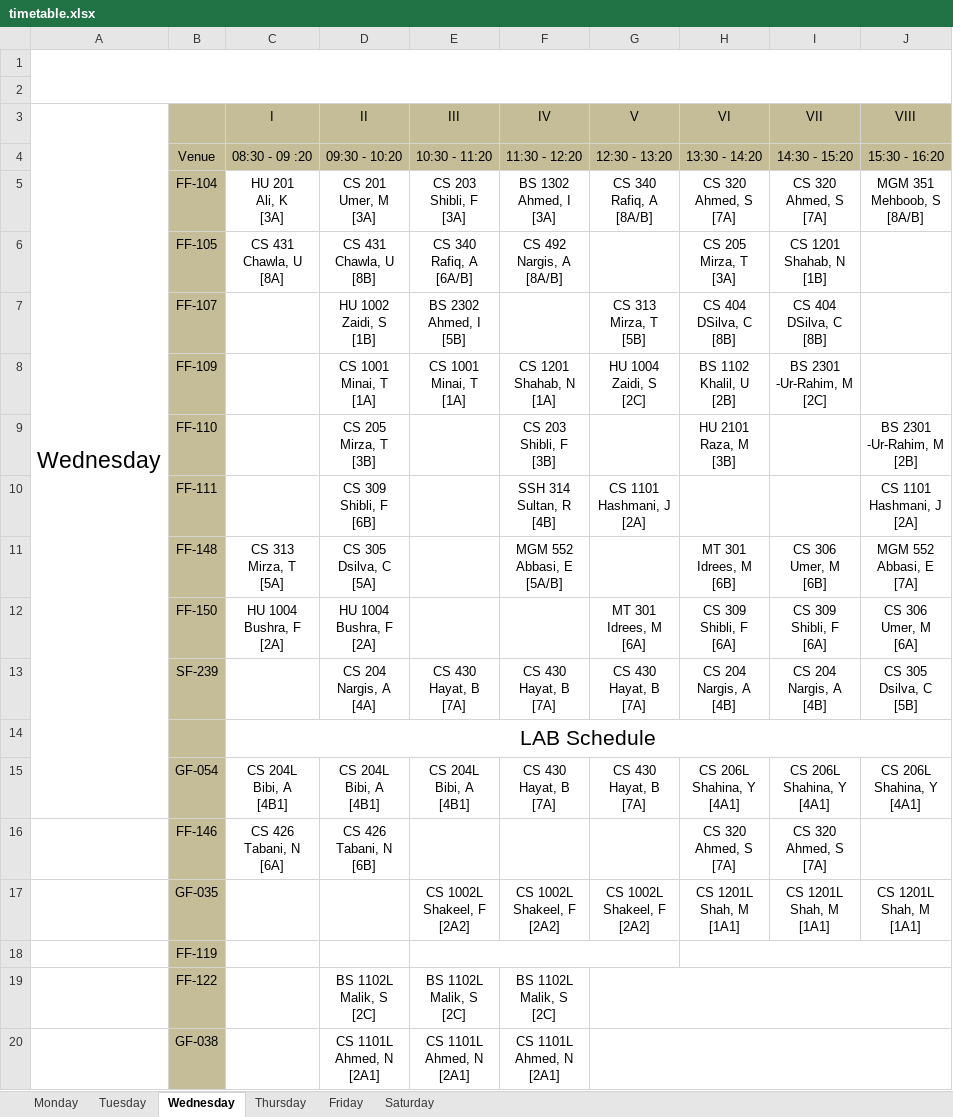
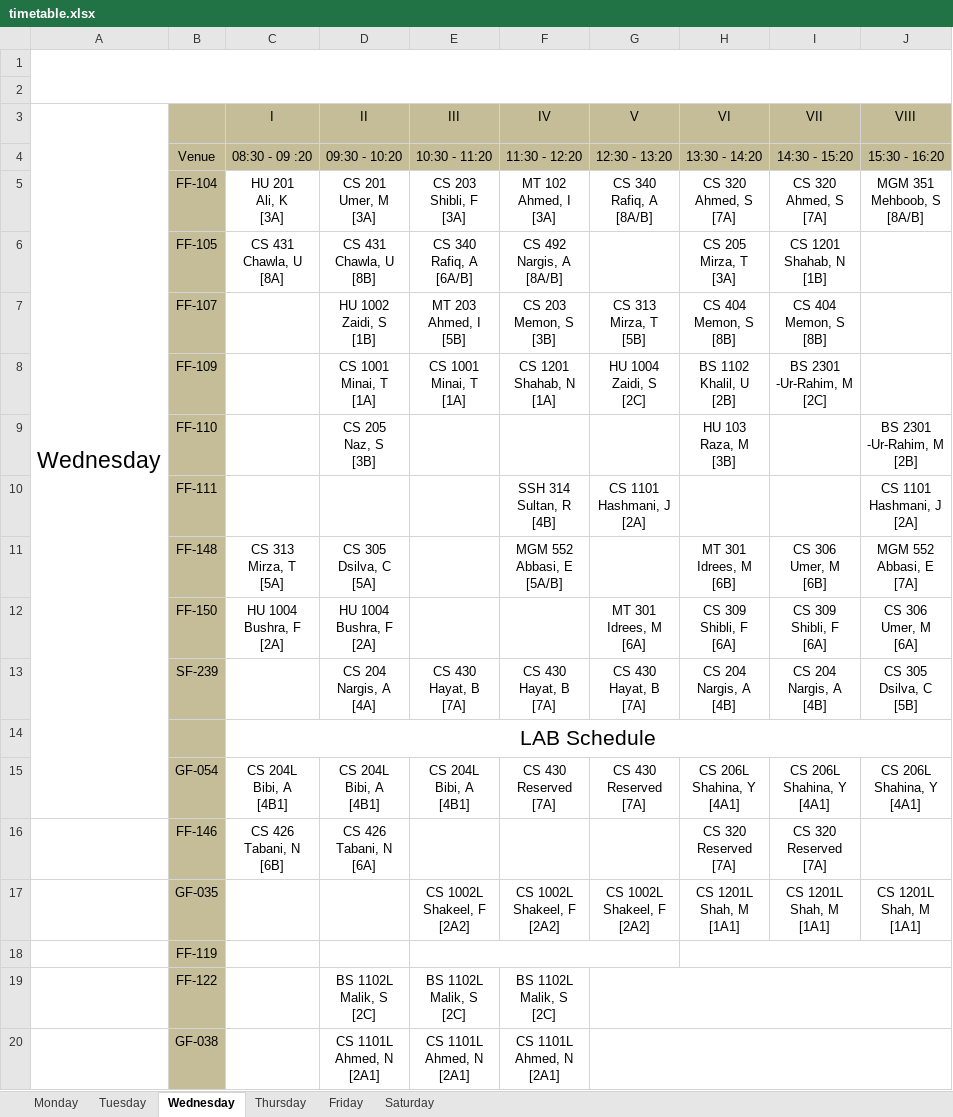
Before and after one commit to sinnytk/ModularTable-Desktop, an Excel workbook: ModularTable/timetable.xlsx, sheet Wednesday, drawn as a sheet; values as stored, in another font and other column widths than the file's, no borders; ↵ is a line break in a cell; the diff names each change by its address in the sheet, - before the commit and + after, or states it on an @@ line.

```diff
--- a/ModularTable/timetable.xlsx (sheet Wednesday)
+++ b/ModularTable/timetable.xlsx (sheet Wednesday)
-F5 (IV): BS 1302 ↵ Ahmed, I ↵ [3A]
+F5 (IV): MT 102 ↵ Ahmed, I ↵ [3A]
-E7 (III): BS 2302 ↵ Ahmed, I ↵ [5B]
+E7 (III): MT 203 ↵ Ahmed, I ↵ [5B]
-F7 (IV): (empty)
+F7 (IV): CS 203 ↵ Memon, S ↵ [3B]
-H7 (VI): CS 404 ↵ DSilva, C ↵ [8B]
+H7 (VI): CS 404 ↵ Memon, S ↵ [8B]
-I7 (VII): CS 404 ↵ DSilva, C ↵ [8B]
+I7 (VII): CS 404 ↵ Memon, S ↵ [8B]
-D9 (II): CS 205 ↵ Mirza, T ↵ [3B]
+D9 (II): CS 205 ↵ Naz, S ↵ [3B]
-F9 (IV): CS 203 ↵ Shibli, F ↵ [3B]
+F9 (IV): (empty)
-H9 (VI): HU 2101 ↵ Raza, M ↵ [3B]
+H9 (VI): HU 103 ↵ Raza, M ↵ [3B]
-D10 (II): CS 309 ↵ Shibli, F ↵ [6B]
+D10 (II): (empty)
-F15 (IV): CS 430 ↵ Hayat, B ↵ [7A]
+F15 (IV): CS 430 ↵ Reserved ↵ [7A]
-G15 (V): CS 430 ↵ Hayat, B ↵ [7A]
+G15 (V): CS 430 ↵ Reserved ↵ [7A]
-C16 (I): CS 426 ↵ Tabani, N ↵ [6A]
+C16 (I): CS 426 ↵ Tabani, N ↵ [6B]
-D16 (II): CS 426 ↵ Tabani, N ↵ [6B]
+D16 (II): CS 426 ↵ Tabani, N ↵ [6A]
-H16 (VI): CS 320 ↵ Ahmed, S ↵ [7A]
+H16 (VI): CS 320 ↵ Reserved ↵ [7A]
-I16 (VII): CS 320 ↵ Ahmed, S ↵ [7A]
+I16 (VII): CS 320 ↵ Reserved ↵ [7A]
```
Also changed, not shown: sheet Saturday, sheet Thursday, sheet Friday, sheet Monday, sheet Tuesday.
